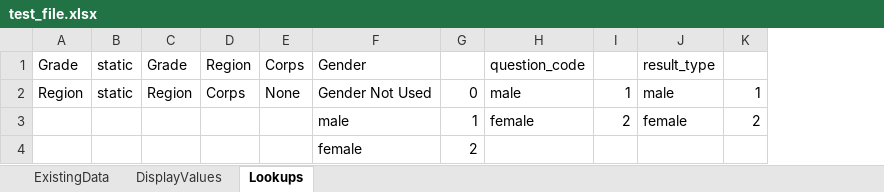
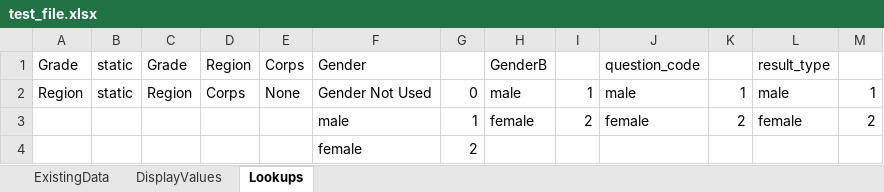
Before and after one commit to mr-mcox/Survey-Reporting-System, an Excel workbook: CalculationCoordinator/test_file.xlsx, sheet Lookups, drawn as a sheet; values as stored, in another font and other column widths than the file's, no borders; the diff names each change by its address in the sheet, - before the commit and + after, or states it on an @@ line.

```diff
--- a/CalculationCoordinator/test_file.xlsx (sheet Lookups)
+++ b/CalculationCoordinator/test_file.xlsx (sheet Lookups)
+column H, rows 1-3: GenderB | male | female
+column I, rows 2-3: 1 | 2
```
Also changed, not shown: 6 other files.
